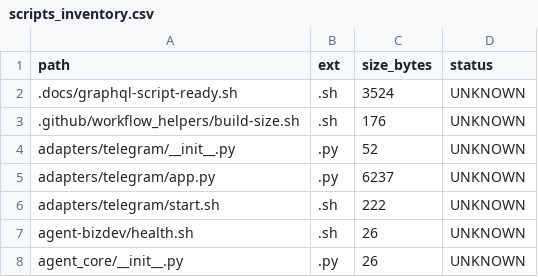
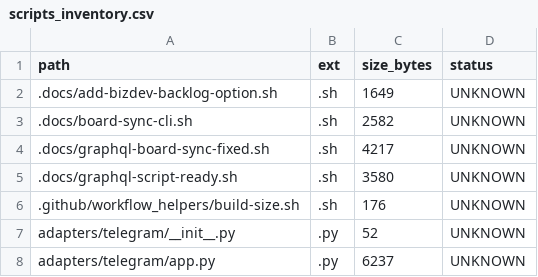
Before and after one commit to locotoki/alfred-agent-platform-v2, a CSV file: metrics/scripts_inventory.csv, drawn as a sheet; only a part is shown; the shorter side is filled out with more unchanged rows.

Commit message:
chore(board): document BizDev Backlog board sync manual process

```diff
--- a/metrics/scripts_inventory.csv
+++ b/metrics/scripts_inventory.csv
@@ -1,3 +1,6 @@
 path,ext,size_bytes,status
-.docs/graphql-script-ready.sh,.sh,3524,UNKNOWN
+.docs/add-bizdev-backlog-option.sh,.sh,1649,UNKNOWN
+.docs/board-sync-cli.sh,.sh,2582,UNKNOWN
+.docs/graphql-board-sync-fixed.sh,.sh,4217,UNKNOWN
+.docs/graphql-script-ready.sh,.sh,3580,UNKNOWN
 .github/workflow_helpers/build-size.sh,.sh,176,UNKNOWN
```
Also changed, not shown: 6 other files.
